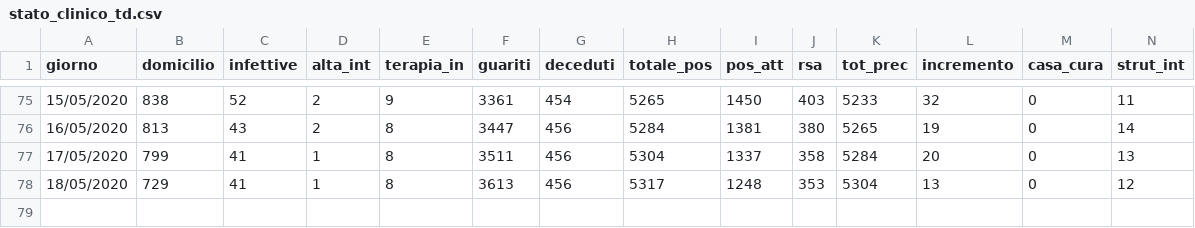
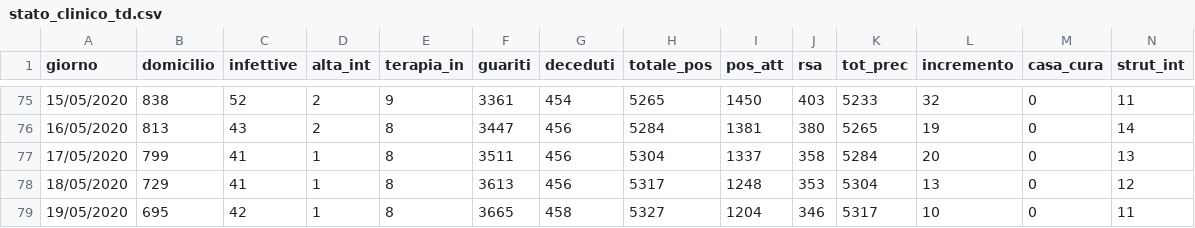
Before and after one commit to napo/covid19apssdashboard, a CSV file: data/stato_clinico_td.csv, drawn as a sheet; only a part is shown, gaps mark what is left out; rows hold the shown columns only; the diff names each change by its address in the sheet, - before the commit and + after, or states it on an @@ line.

```diff
--- a/data/stato_clinico_td.csv
+++ b/data/stato_clinico_td.csv
+row 79: 19/05/2020 | 695 | 42 | 1 | 8 | 3665 | 458 | 5327 | 1204 | 346 | 5317 | 10 | 0 | 11
```
Also changed, not shown: data/stato_comuni_td.csv, 1 other file.
